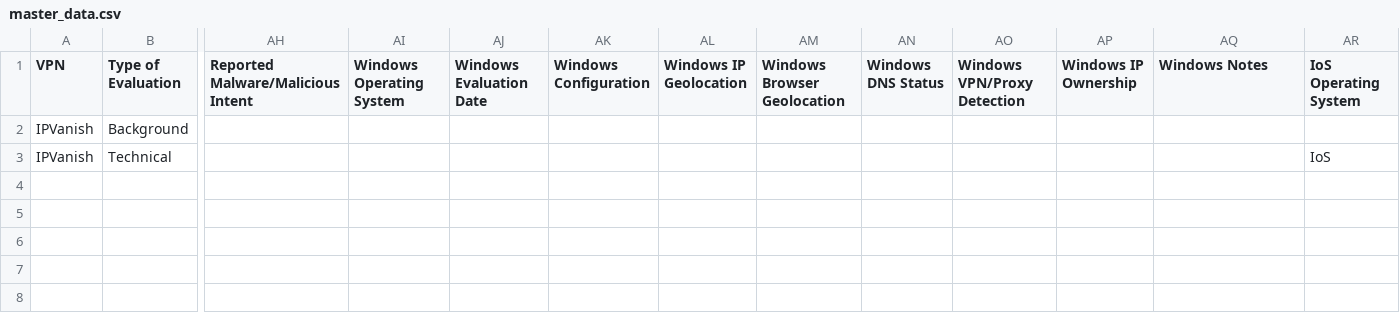
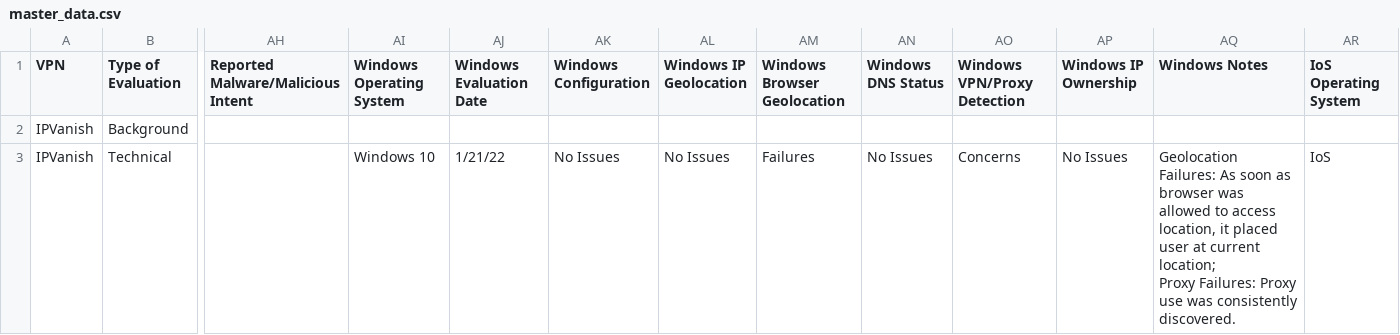
Before and after one commit to pessirappport/vpn_eval, a CSV file: csv_to_json/master_data.csv, drawn as a sheet; only a part is shown, gaps mark what is left out; ↵ is a line break in a cell; the diff names each change by its address in the sheet, - before the commit and + after, or states it on an @@ line.

Commit message:
break_master_json_to_two.py now break data.json into five spearate objects: background json, windows json, ubuntu json, ios json, android json for webpage upload

```diff
--- a/csv_to_json/master_data.csv
+++ b/csv_to_json/master_data.csv
-AI3 (Windows Operating System): (empty)
+AI3 (Windows Operating System): Windows 10
-AJ3 (Windows Evaluation Date): (empty)
+AJ3 (Windows Evaluation Date): 1/21/22
-AK3 (Windows Configuration): (empty)
+AK3 (Windows Configuration): No Issues
-AL3 (Windows IP Geolocation): (empty)
+AL3 (Windows IP Geolocation): No Issues
-AM3 (Windows Browser Geolocation): (empty)
+AM3 (Windows Browser Geolocation): Failures
-AN3 (Windows DNS Status): (empty)
+AN3 (Windows DNS Status): No Issues
-AO3 (Windows VPN/Proxy Detection): (empty)
+AO3 (Windows VPN/Proxy Detection): Concerns
-AP3 (Windows IP Ownership): (empty)
+AP3 (Windows IP Ownership): No Issues
-AQ3 (Windows Notes): (empty)
+AQ3 (Windows Notes): Geolocation Failures: As soon as browser was allowed to access location, it placed user at current location; ↵ Proxy Failures: Proxy use was consistently discovered.
```
Also changed, not shown: 3 other files.
